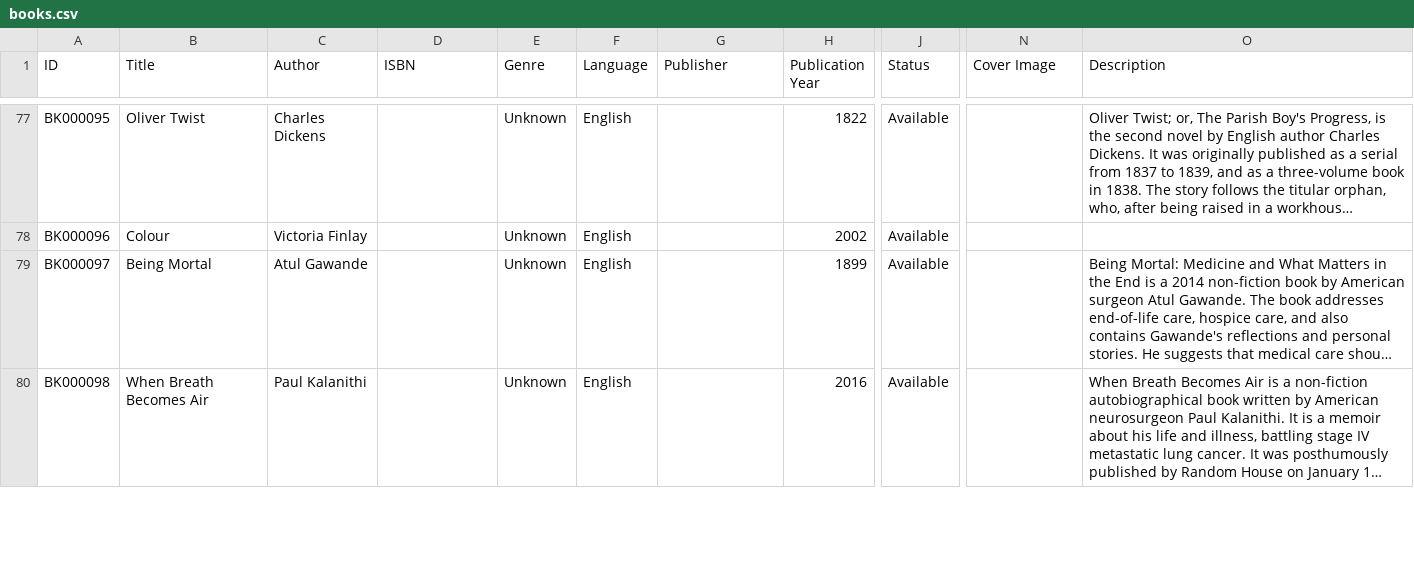
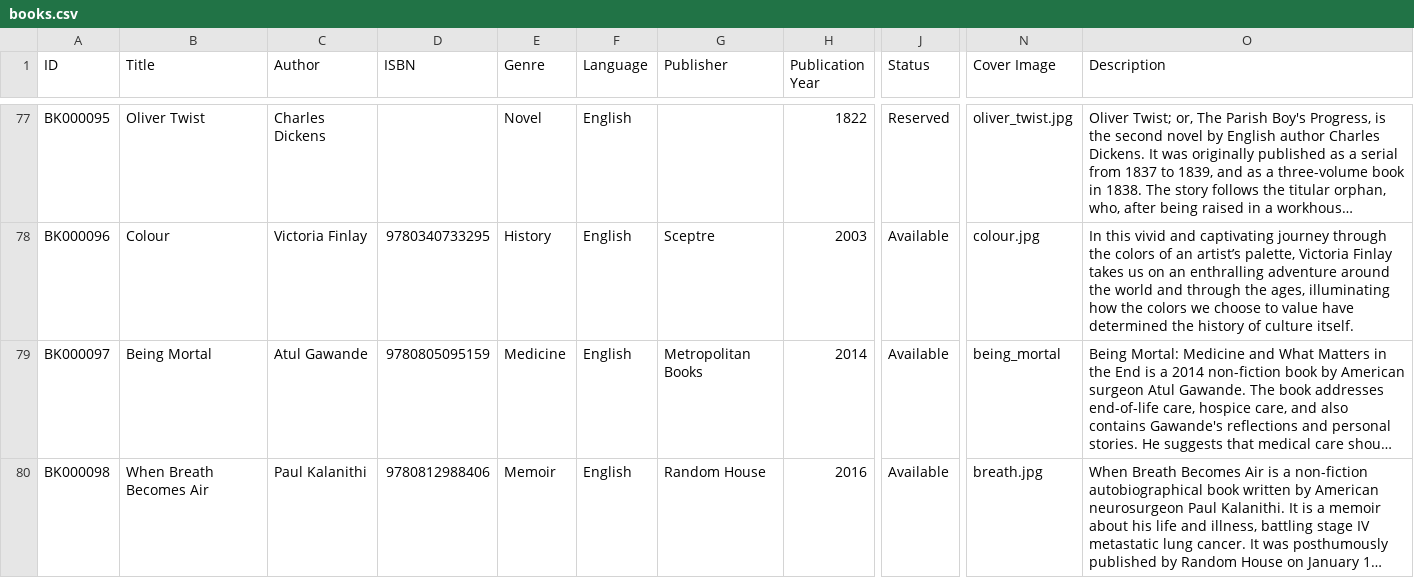
Before and after one commit to ejayaraman/books-catalogue, a CSV file: data/books.csv, drawn as a sheet; only a part is shown, gaps mark what is left out; long unchanged cells end in …; the diff covers the shown part only; the diff names each change by its address in the sheet, - before the commit and + after, or states it on an @@ line.

Commit message:
Book details

```diff
--- a/data/books.csv
+++ b/data/books.csv
-E77 (Genre): Unknown
+E77 (Genre): Novel
-J77 (Status): Available
+J77 (Status): Reserved
-N77 (Cover Image): (empty)
+N77 (Cover Image): oliver_twist.jpg
-D78 (ISBN): (empty)
+D78 (ISBN): 9780340733295
-E78 (Genre): Unknown
+E78 (Genre): History
-G78 (Publisher): (empty)
+G78 (Publisher): Sceptre
-H78 (Publication Year): 2002
+H78 (Publication Year): 2003
-N78 (Cover Image): (empty)
+N78 (Cover Image): colour.jpg
-O78 (Description): (empty)
+O78 (Description): In this vivid and captivating journey through the colors of an artist’s palette, Victoria Finlay takes us on an enthralling adventure around the world and through the ages, illuminating how the colors we choose to value have determined the history of culture itself.
-D79 (ISBN): (empty)
+D79 (ISBN): 9780805095159
-E79 (Genre): Unknown
+E79 (Genre): Medicine
-G79 (Publisher): (empty)
+G79 (Publisher): Metropolitan Books
-H79 (Publication Year): 1899
+H79 (Publication Year): 2014
-N79 (Cover Image): (empty)
+N79 (Cover Image): being_mortal
-D80 (ISBN): (empty)
+D80 (ISBN): 9780812988406
-E80 (Genre): Unknown
+E80 (Genre): Memoir
-G80 (Publisher): (empty)
+G80 (Publisher): Random House
-N80 (Cover Image): (empty)
+N80 (Cover Image): breath.jpg
```
Also changed, not shown: 1 removed row and 68 edited cells elsewhere in this file, 17 other files.
